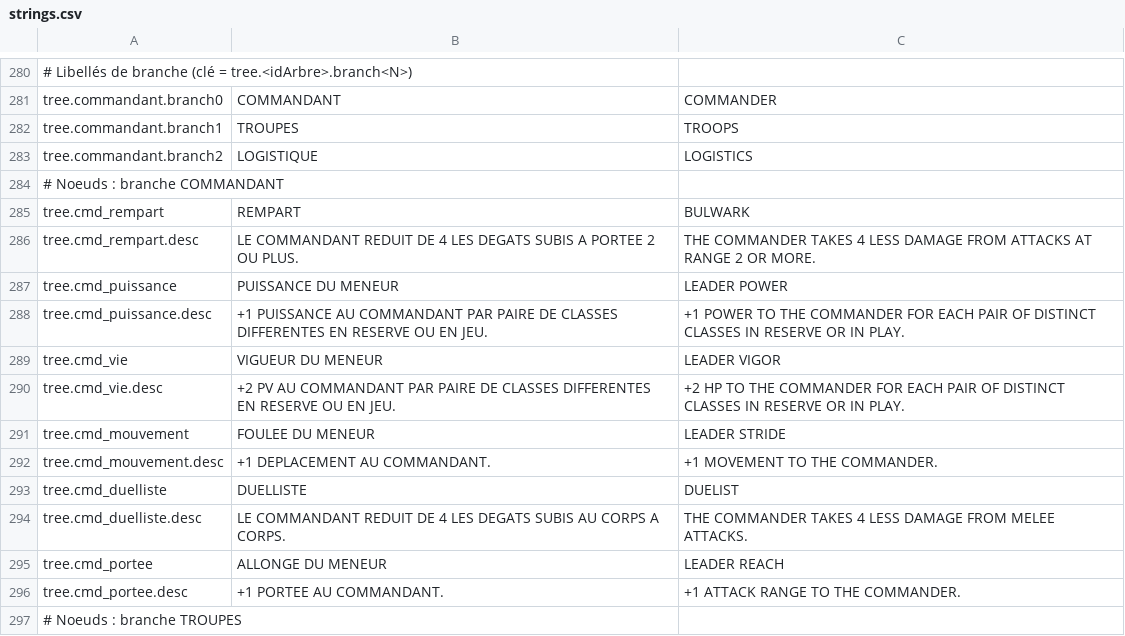
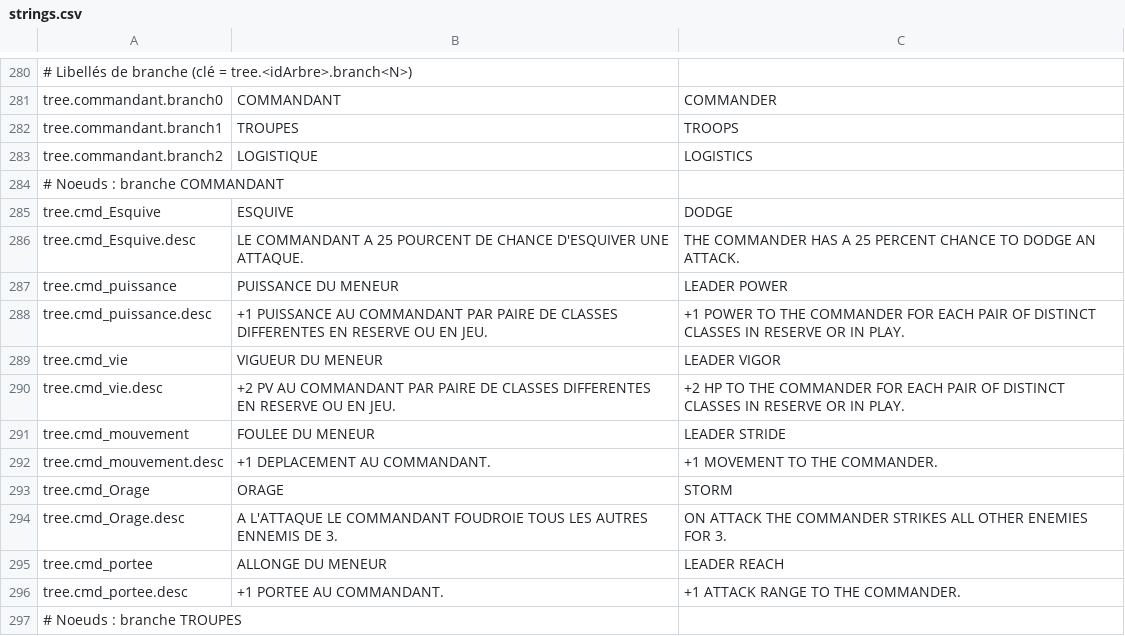
Before and after one commit to Chanoroobler/Echec, a CSV file: src/Echec.Game/Assets/Config/strings.csv, drawn as a sheet; only a part is shown, gaps mark what is left out; removed rows and columns are numbered as before the commit, all else as after; the diff names each change by its address in the sheet, - before the commit and + after, or states it on an @@ line.

Commit message:
Icone cmd Equive et orage

```diff
--- a/src/Echec.Game/Assets/Config/strings.csv
+++ b/src/Echec.Game/Assets/Config/strings.csv
-row 285: tree.cmd_rempart | REMPART | BULWARK
-row 286: tree.cmd_rempart.desc | LE COMMANDANT REDUIT DE 4 LES DEGATS SUBIS A PORTEE 2 OU PLUS. | THE COMMANDER TAKES 4 LESS DAMAGE FROM ATTACKS AT RANGE 2 OR MORE.
+row 285: tree.cmd_Esquive | ESQUIVE | DODGE
+row 286: tree.cmd_Esquive.desc | LE COMMANDANT A 25 POURCENT DE CHANCE D'ESQUIVER UNE ATTAQUE. | THE COMMANDER HAS A 25 PERCENT CHANCE TO DODGE AN ATTACK.
-row 293: tree.cmd_duelliste | DUELLISTE | DUELIST
-row 294: tree.cmd_duelliste.desc | LE COMMANDANT REDUIT DE 4 LES DEGATS SUBIS AU CORPS A CORPS. | THE COMMANDER TAKES 4 LESS DAMAGE FROM MELEE ATTACKS.
+row 293: tree.cmd_Orage | ORAGE | STORM
+row 294: tree.cmd_Orage.desc | A L'ATTAQUE LE COMMANDANT FOUDROIE TOUS LES AUTRES ENNEMIS DE 3. | ON ATTACK THE COMMANDER STRIKES ALL OTHER ENEMIES FOR 3.
```
Also changed, not shown: 7 other files.
